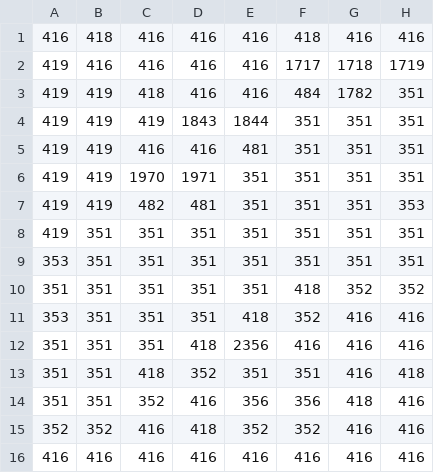
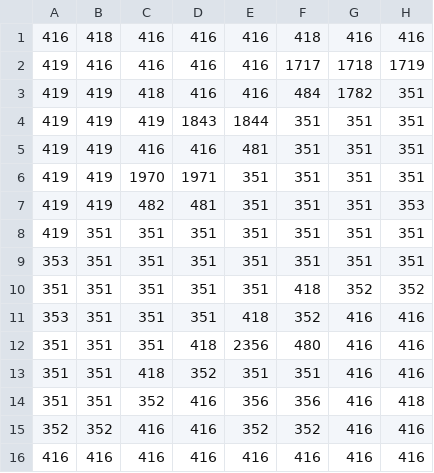
Before and after one commit to 84115/phaser-generative-cave-explorer, a CSV file: static/assets/tile/omega-1.csv, drawn as a sheet; only a part is shown; the diff names each change by its address in the sheet, - before the commit and + after, or states it on an @@ line.

```diff
--- a/static/assets/tile/omega-1.csv
+++ b/static/assets/tile/omega-1.csv
-F12: 416
+F12: 480
-H13: 418
+H13: 416
-G14: 418
+G14: 416
-H14: 416
+H14: 418
-D15: 418
+D15: 416
```
Also changed, not shown: static/assets/tile/omega-6.csv, 3 other files.
